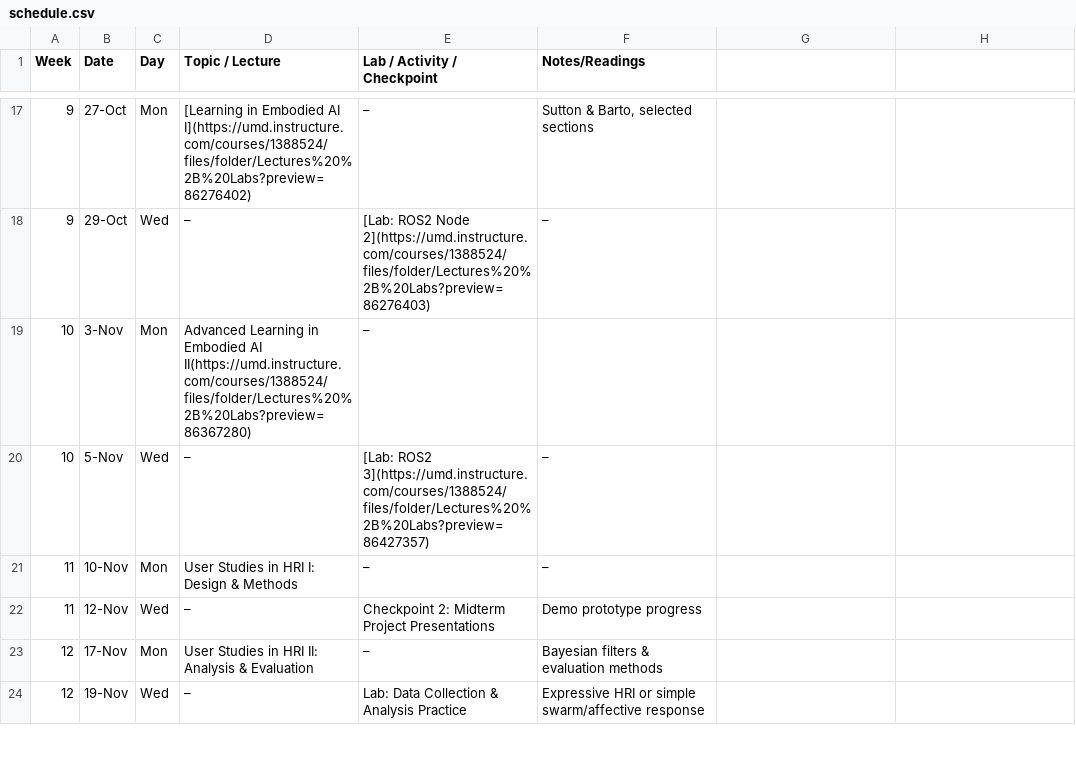
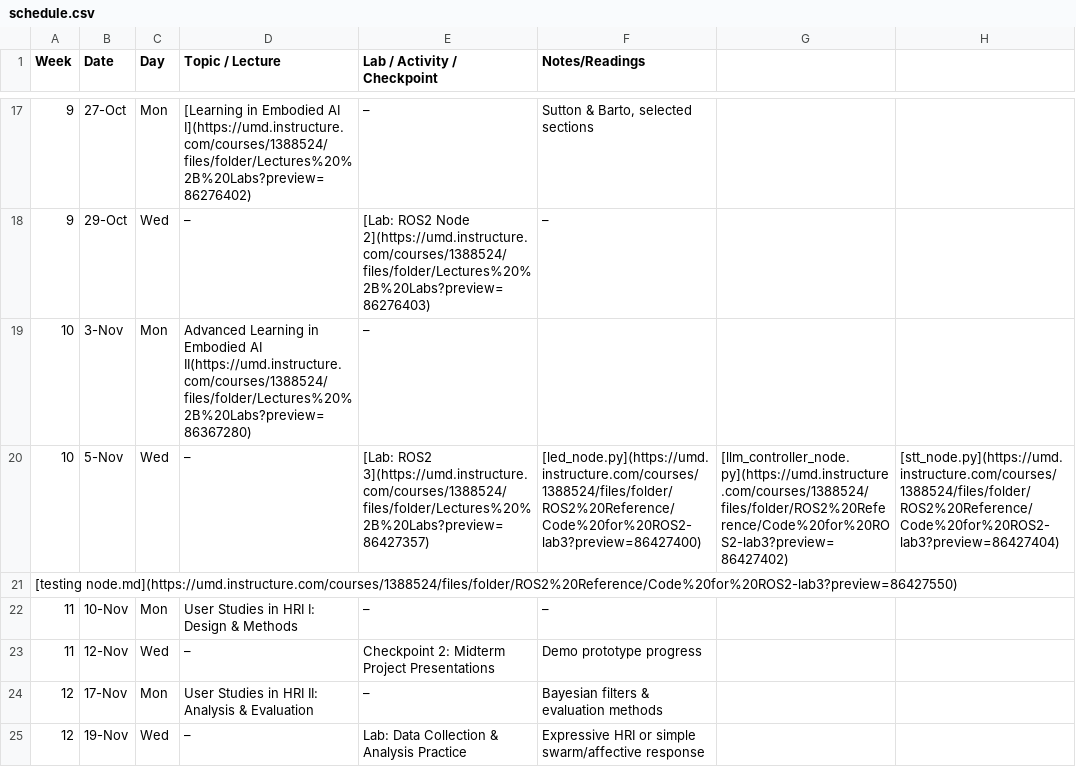
Before and after one commit to billynew/CMSC498J, a CSV file: _data/schedule.csv, drawn as a sheet; only a part is shown, gaps mark what is left out.

Commit message:
files

```diff
--- a/_data/schedule.csv
+++ b/_data/schedule.csv
@@ -19,3 +19,4 @@ Week,Date,Day,Topic / Lecture,Lab / Activity / Checkpoint,Notes/Readings
 10,3-Nov,Mon,Advanced Learning in Embodied AI II(https://umd.instructure.com/courses/1388524/files/folder/Lectures%20%2B%20Labs?preview=86367280),–
-10,5-Nov,Wed,–,[Lab: ROS2 3](https://umd.instructure.com/courses/1388524/files/folder/Lectures%20%2B%20Labs?preview=86427357),–
+10,5-Nov,Wed,–,[Lab: ROS2 3](https://umd.instructure.com/courses/1388524/files/folder/Lectures%20%2B%20Labs?preview=86427357),[led_node.py](https://umd.instructure.com/courses/1388524/files/folder/ROS2%20Reference/Code%20for%20ROS2-lab3?preview=86427400), [llm_controller_node.py](https://umd.instructure.com/courses/1388524/files/folder/ROS2%20Reference/Code%20for%20ROS2-lab3?preview=86427402), [stt_node.py](https://umd.instructure.com/courses/1388524/files/folder/ROS2%20Reference/Code%20for%20ROS2-lab3?preview=86427404),
+[testing node.md](https://umd.instructure.com/courses/1388524/files/folder/ROS2%20Reference/Code%20for%20ROS2-lab3?preview=86427550)
 11,10-Nov,Mon,User Studies in HRI I: Design & Methods,–,–
```
